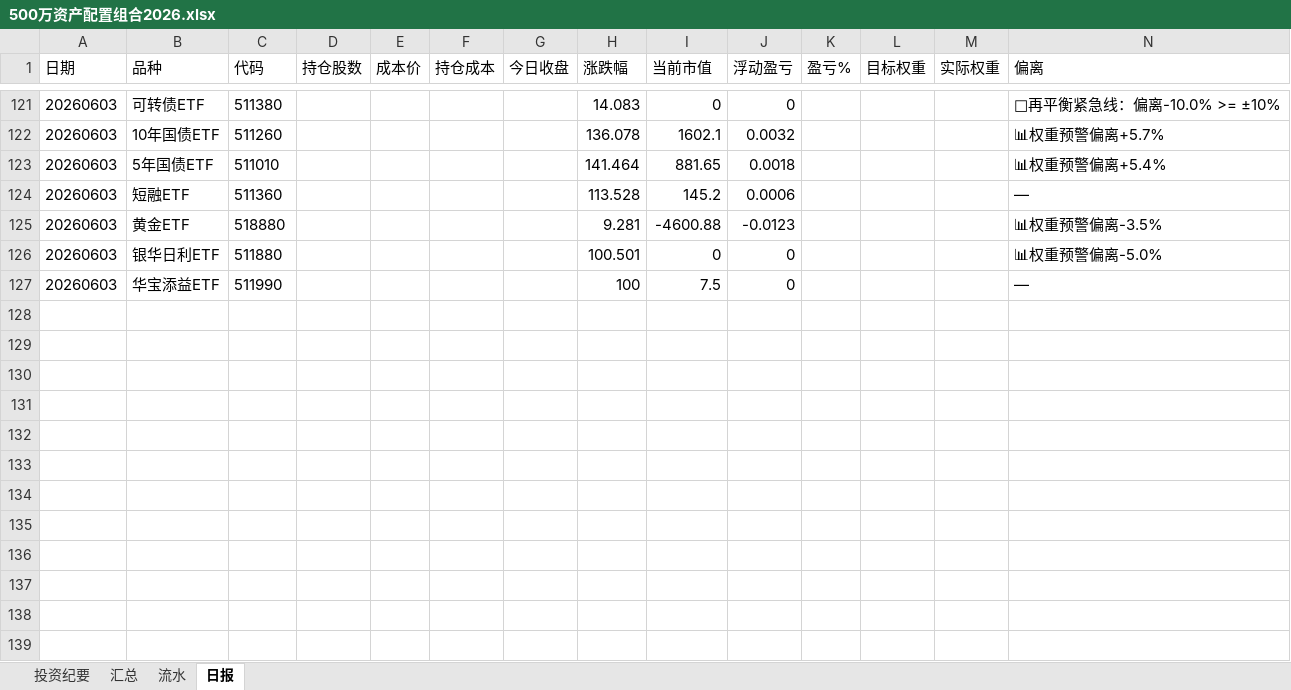
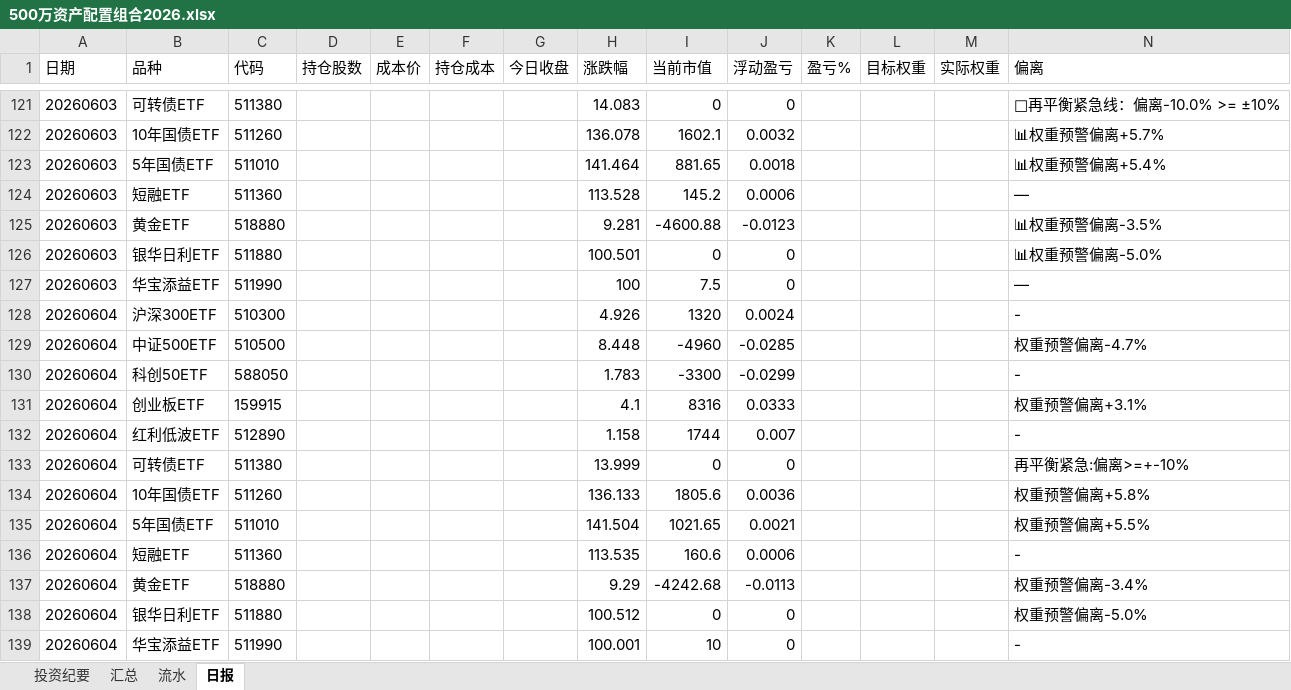
Before and after one commit to wj009-sys/cc-data, an Excel workbook: 500万资产配置组合2026.xlsx, sheet 日报, drawn as a sheet; only a part is shown, gaps mark what is left out; values as stored, in another font and other column widths than the file's, no borders; rows hold the shown columns only; the diff names each change by its address in the sheet, - before the commit and + after, or states it on an @@ line.

Commit message:
git存档-03：可转债ETF建仓、华宝添益清仓、6月4日行情更新

```diff
--- a/500万资产配置组合2026.xlsx (sheet 日报)
+++ b/500万资产配置组合2026.xlsx (sheet 日报)
+row 128: 20260604 | 沪深300ETF | 510300 |  |  |  |  | 4.926 | 1320 | 0.0024 |  |  |  | -
+row 129: 20260604 | 中证500ETF | 510500 |  |  |  |  | 8.448 | -4960 | -0.0285 |  |  |  | 权重预警偏离-4.7%
+row 130: 20260604 | 科创50ETF | 588050 |  |  |  |  | 1.783 | -3300 | -0.0299 |  |  |  | -
+row 131: 20260604 | 创业板ETF | 159915 |  |  |  |  | 4.1 | 8316 | 0.0333 |  |  |  | 权重预警偏离+3.1%
+row 132: 20260604 | 红利低波ETF | 512890 |  |  |  |  | 1.158 | 1744 | 0.007 |  |  |  | -
+row 133: 20260604 | 可转债ETF | 511380 |  |  |  |  | 13.999 | 0 | 0 |  |  |  | 再平衡紧急:偏离>=+-10%
+row 134: 20260604 | 10年国债ETF | 511260 |  |  |  |  | 136.133 | 1805.6 | 0.0036 |  |  |  | 权重预警偏离+5.8%
+row 135: 20260604 | 5年国债ETF | 511010 |  |  |  |  | 141.504 | 1021.65 | 0.0021 |  |  |  | 权重预警偏离+5.5%
+row 136: 20260604 | 短融ETF | 511360 |  |  |  |  | 113.535 | 160.6 | 0.0006 |  |  |  | -
+row 137: 20260604 | 黄金ETF | 518880 |  |  |  |  | 9.29 | -4242.68 | -0.0113 |  |  |  | 权重预警偏离-3.4%
+row 138: 20260604 | 银华日利ETF | 511880 |  |  |  |  | 100.512 | 0 | 0 |  |  |  | 权重预警偏离-5.0%
+row 139: 20260604 | 华宝添益ETF | 511990 |  |  |  |  | 100.001 | 10 | 0 |  |  |  | -
```
Also changed, not shown: sheet 汇总, sheet 流水, 3 other files.
